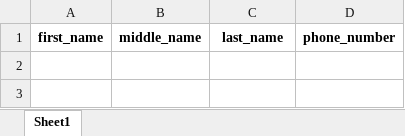
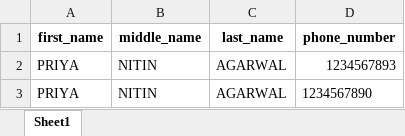
Before and after one commit to Tahabpoker/voter_list_display, an Excel workbook: data.xlsx, sheet Sheet1, drawn as a sheet; values as stored, in another font and other column widths than the file's, no borders; the diff names each change by its address in the sheet, - before the commit and + after, or states it on an @@ line.

```diff
--- a/data.xlsx (sheet Sheet1)
+++ b/data.xlsx (sheet Sheet1)
+row 2: PRIYA | NITIN | AGARWAL | 1234567893
+row 3: PRIYA | NITIN | AGARWAL | 1234567890
```
Also changed, not shown: 2 other files.
